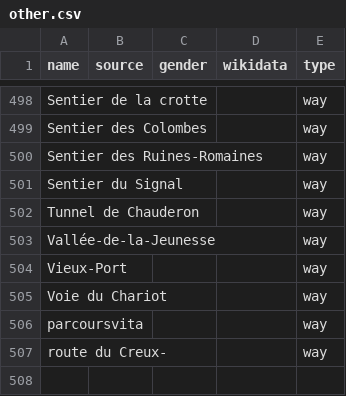
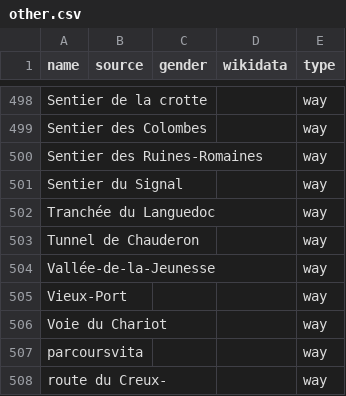
Before and after one commit to EqualStreetNames/equalstreetnames-lausanne, a CSV file: data/other.csv, drawn as a sheet; only a part is shown, gaps mark what is left out; the diff names each change by its address in the sheet, - before the commit and + after, or states it on an @@ line.

```diff
--- a/data/other.csv
+++ b/data/other.csv
+row 502: Tranchée du Languedoc |  |  |  | way
```
Also changed, not shown: 3 other files.
